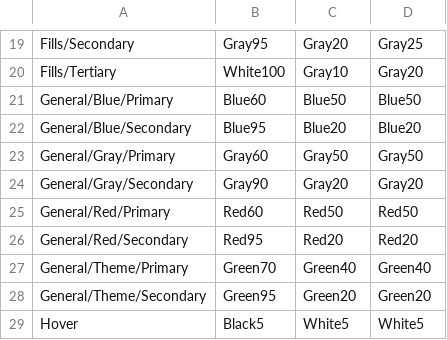
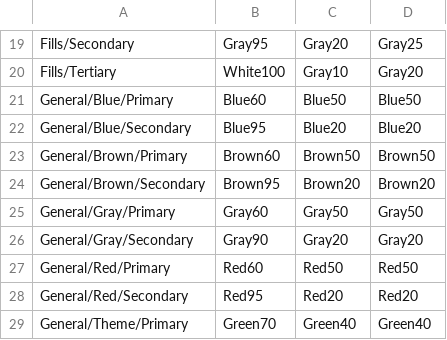
Before and after one commit to XuWeinan123/WallyDesignResources, a CSV file: flomo/Color Tokens.csv, drawn as a sheet; only a part is shown, gaps mark what is left out; the shorter side is filled out with more unchanged rows; the diff names each change by its address in the sheet, - before the commit and + after, or states it on an @@ line.

```diff
--- a/flomo/Color Tokens.csv
+++ b/flomo/Color Tokens.csv
+row 23: General/Brown/Primary | Brown60 | Brown50 | Brown50
+row 24: General/Brown/Secondary | Brown95 | Brown20 | Brown20
```
Also changed, not shown: 3 other files.
